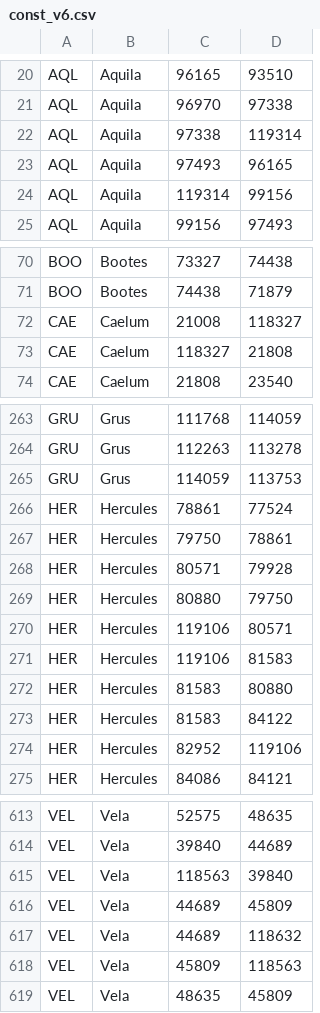
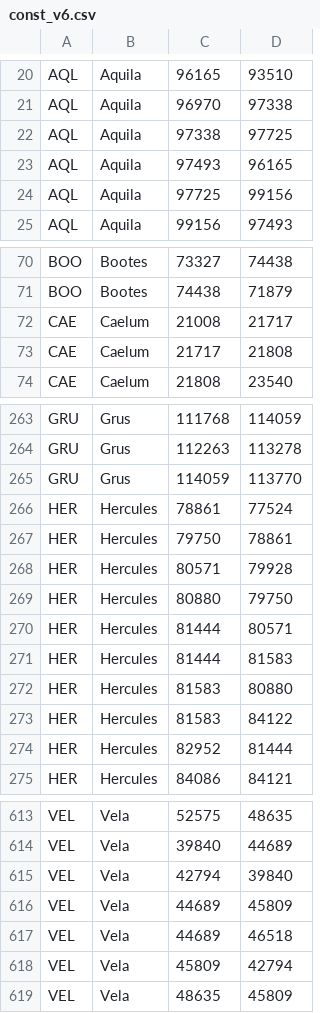
Before and after one commit to nderr/Constellate, a CSV file: Constellate/const_v6.csv, drawn as a sheet; only a part is shown, gaps mark what is left out; the diff covers the shown part only.

```diff
--- a/Constellate/const_v6.csv
+++ b/Constellate/const_v6.csv
@@ -21,5 +21,5 @@ AQL,Aquila,96165,93510
 AQL,Aquila,96970,97338
-AQL,Aquila,97338,119314
+AQL,Aquila,97338,97725
 AQL,Aquila,97493,96165
-AQL,Aquila,119314,99156
+AQL,Aquila,97725,99156
 AQL,Aquila,99156,97493
@@ -71,4 +71,4 @@ BOO,Bootes,73327,74438
 BOO,Bootes,74438,71879
-CAE,Caelum,21008,118327
-CAE,Caelum,118327,21808
+CAE,Caelum,21008,21717
+CAE,Caelum,21717,21808
 CAE,Caelum,21808,23540
@@ -264,3 +264,3 @@ GRU,Grus,111768,114059
 GRU,Grus,112263,113278
-GRU,Grus,114059,113753
+GRU,Grus,114059,113770
 HER,Hercules,78861,77524
@@ -269,7 +269,7 @@ HER,Hercules,80571,79928
 HER,Hercules,80880,79750
-HER,Hercules,119106,80571
-HER,Hercules,119106,81583
+HER,Hercules,81444,80571
+HER,Hercules,81444,81583
 HER,Hercules,81583,80880
 HER,Hercules,81583,84122
-HER,Hercules,82952,119106
+HER,Hercules,82952,81444
 HER,Hercules,84086,84121
@@ -614,6 +614,6 @@ VEL,Vela,52575,48635
 VEL,Vela,39840,44689
-VEL,Vela,118563,39840
+VEL,Vela,42794,39840
 VEL,Vela,44689,45809
-VEL,Vela,44689,118632
-VEL,Vela,45809,118563
+VEL,Vela,44689,46518
+VEL,Vela,45809,42794
 VEL,Vela,48635,45809
```
Also changed, not shown: 1 added row, 1 removed row and 38 edited cells elsewhere in this file, 20 other files.
